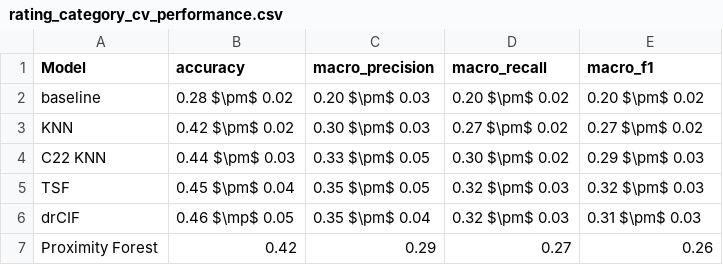
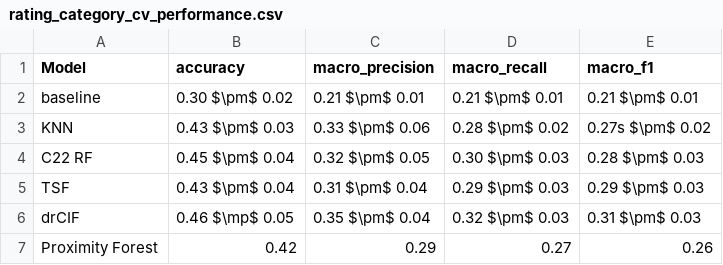
Before and after one commit to g-fabiani4-unipi/dm2_project, a CSV file: results/tables/rating_category_cv_performance.csv, drawn as a sheet.

```diff
--- a/results/tables/rating_category_cv_performance.csv
+++ b/results/tables/rating_category_cv_performance.csv
@@ -1,6 +1,6 @@
 Model,accuracy,macro_precision,macro_recall,macro_f1
-baseline,0.28 $\pm$ 0.02,0.20 $\pm$ 0.03,0.20 $\pm$ 0.02,0.20 $\pm$ 0.02
-KNN,0.42 $\pm$ 0.02,0.30 $\pm$ 0.03,0.27 $\pm$ 0.02,0.27 $\pm$ 0.02
-C22 KNN,0.44 $\pm$ 0.03,0.33 $\pm$ 0.05,0.30 $\pm$ 0.02,0.29 $\pm$ 0.03
-TSF,0.45 $\pm$ 0.04,0.35 $\pm$ 0.05, 0.32 $\pm$ 0.03,0.32 $\pm$ 0.03
+baseline,0.30 $\pm$ 0.02,0.21 $\pm$ 0.01,0.21 $\pm$ 0.01,0.21 $\pm$ 0.01
+KNN,0.43 $\pm$ 0.03,0.33 $\pm$ 0.06,0.28 $\pm$ 0.02,0.27s $\pm$ 0.02
+C22 RF,0.45 $\pm$ 0.04,0.32 $\pm$ 0.05,0.30 $\pm$ 0.03,0.28 $\pm$ 0.03
+TSF,0.43 $\pm$ 0.04,0.31 $\pm$ 0.04, 0.29 $\pm$ 0.03,0.29 $\pm$ 0.03
 drCIF,0.46 $\mp$ 0.05,0.35 $\pm$ 0.04,0.32 $\pm$ 0.03,0.31 $\pm$ 0.03
```
Also changed, not shown: results/tables/action_cv_performace.csv, 15 other files.
